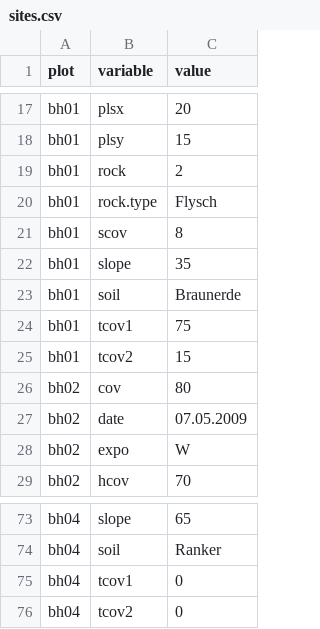
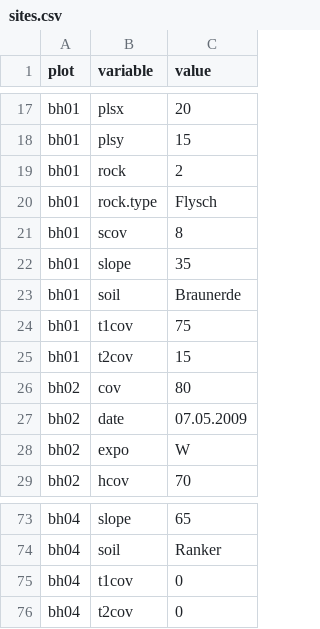
Before and after one commit to albinblaschka/vegsoup-data, a CSV file: burghausen dta/sites.csv, drawn as a sheet; only a part is shown, gaps mark what is left out.

Commit message:
changed column names

```diff
--- a/burghausen dta/sites.csv
+++ b/burghausen dta/sites.csv
@@ -23,4 +23,4 @@
 "bh01";"soil";"Braunerde"
-"bh01";"tcov1";"75"
-"bh01";"tcov2";"15"
+"bh01";"t1cov";"75"
+"bh01";"t2cov";"15"
 "bh02";"cov";"80"
@@ -74,3 +74,3 @@
 "bh04";"soil";"Ranker"
-"bh04";"tcov1";"0"
-"bh04";"tcov2";"0"
+"bh04";"t1cov";"0"
+"bh04";"t2cov";"0"
```
